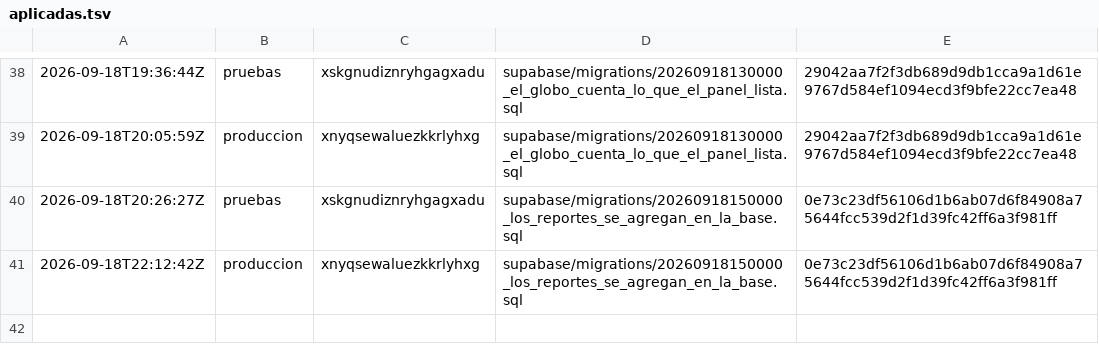
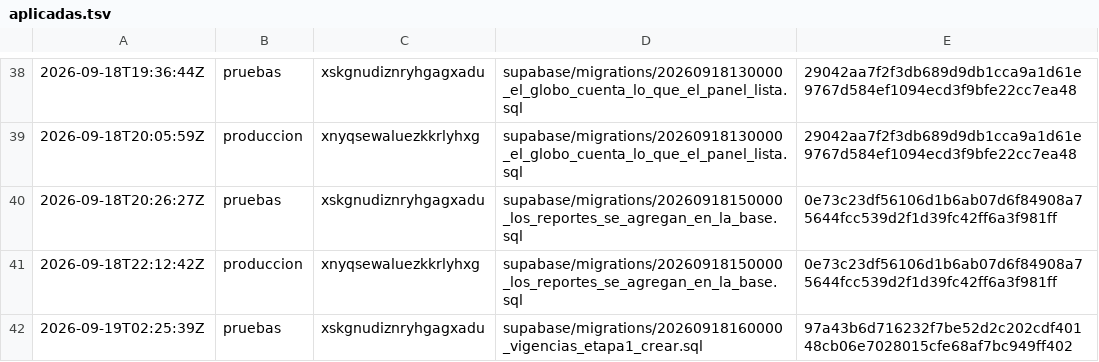
Before and after one commit to papelezz-cpu/Flotaapp, a TSV file: supabase/aplicadas.tsv, drawn as a sheet; only a part is shown, gaps mark what is left out; the diff names each change by its address in the sheet, - before the commit and + after, or states it on an @@ line.

```diff
--- a/supabase/aplicadas.tsv
+++ b/supabase/aplicadas.tsv
+row 42: 2026-09-19T02:25:39Z | pruebas | xskgnudiznryhgagxadu | supabase/migrations/20260918160000_vigencias_etapa1_crear.sql | 97a43b6d716232f7be52d2c202cdf40148cb06e7028015cfe68af7bc949ff402
```
Also changed, not shown: 1 other file.
